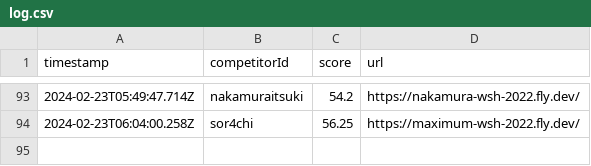
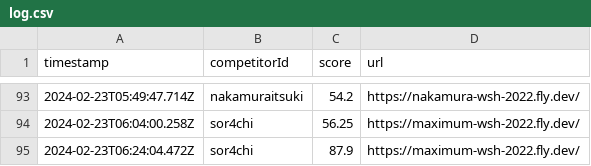
Before and after one commit to saitamau-maximum/web-speed-hackathon-2022-scoring-tool-for-2025, a CSV file: log.csv, drawn as a sheet; only a part is shown, gaps mark what is left out; the diff names each change by its address in the sheet, - before the commit and + after, or states it on an @@ line.

```diff
--- a/log.csv
+++ b/log.csv
+row 95: 2024-02-23T06:24:04.472Z | sor4chi | 87.9 | https://maximum-wsh-2022.fly.dev/
```
Also changed, not shown: score.csv, 1 other file.
